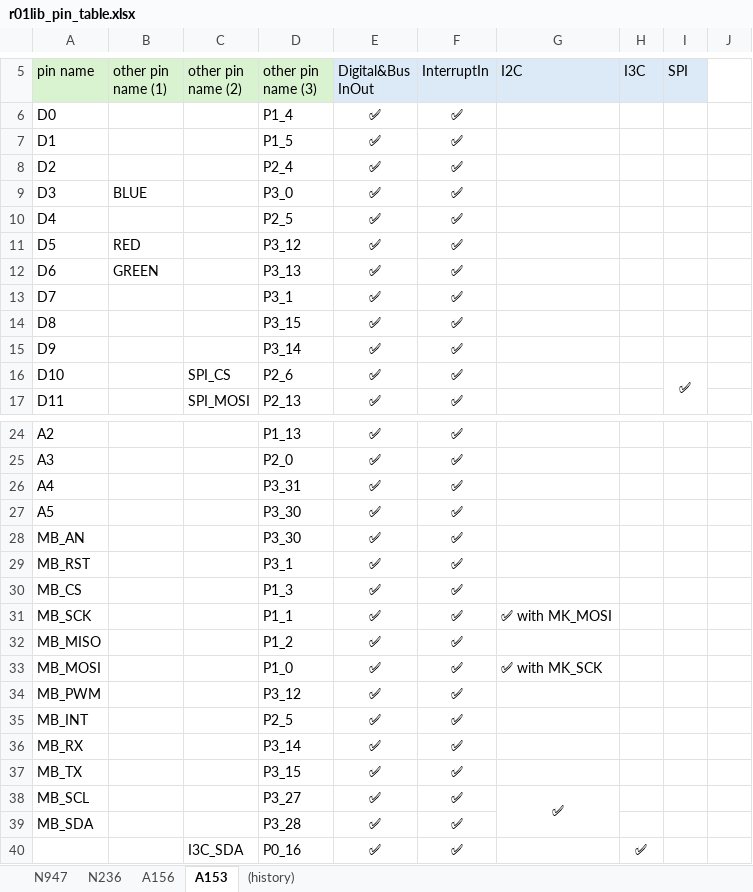
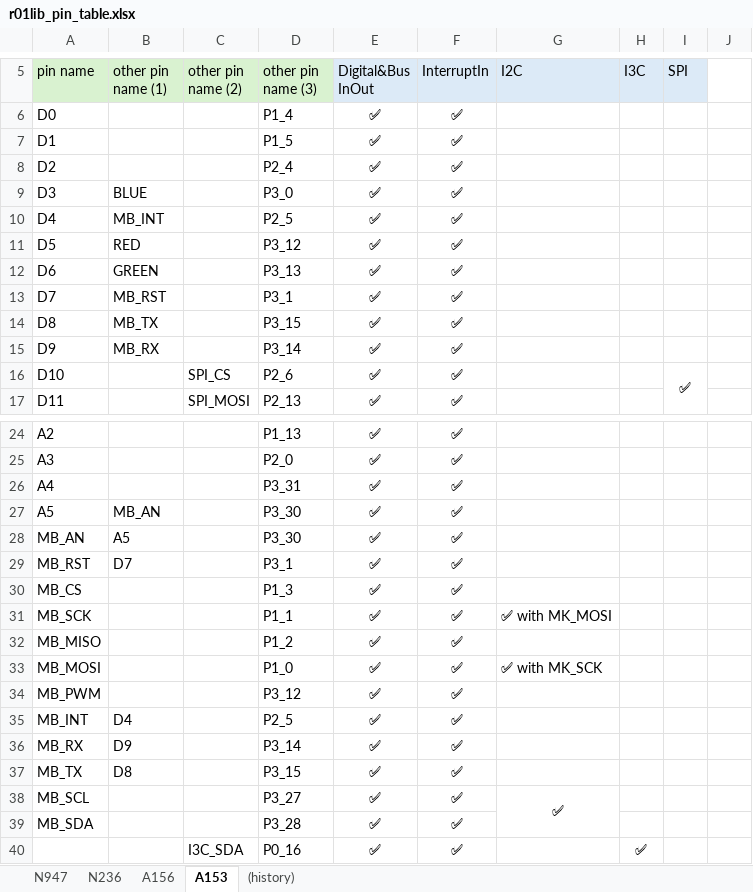
Before and after one commit to teddokano/r01lib_MCUXpresso, an Excel workbook: docs/r01lib_pin_table.xlsx, sheet A153, drawn as a sheet; only a part is shown, gaps mark what is left out; values as stored, in another font and other column widths than the file's, no borders; the diff names each change by its address in the sheet, - before the commit and + after, or states it on an @@ line.

```diff
--- a/docs/r01lib_pin_table.xlsx (sheet A153)
+++ b/docs/r01lib_pin_table.xlsx (sheet A153)
-B10 (other pin name (1)): (empty)
+B10 (other pin name (1)): MB_INT
-B13 (other pin name (1)): (empty)
+B13 (other pin name (1)): MB_RST
-B14 (other pin name (1)): (empty)
+B14 (other pin name (1)): MB_TX
-B15 (other pin name (1)): (empty)
+B15 (other pin name (1)): MB_RX
-B27 (other pin name (1)): (empty)
+B27 (other pin name (1)): MB_AN
-B28 (other pin name (1)): (empty)
+B28 (other pin name (1)): A5
-B29 (other pin name (1)): (empty)
+B29 (other pin name (1)): D7
-B35 (other pin name (1)): (empty)
+B35 (other pin name (1)): D4
-B36 (other pin name (1)): (empty)
+B36 (other pin name (1)): D9
-B37 (other pin name (1)): (empty)
+B37 (other pin name (1)): D8
```
Also changed, not shown: sheet A156, sheet N236, sheet (history), 2 other files.
